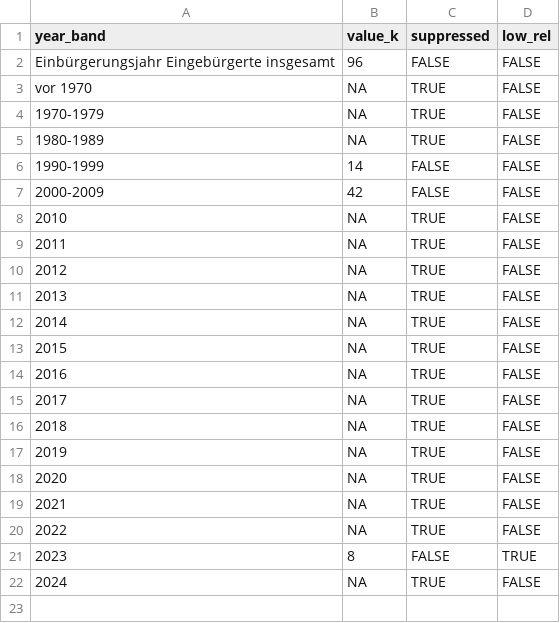
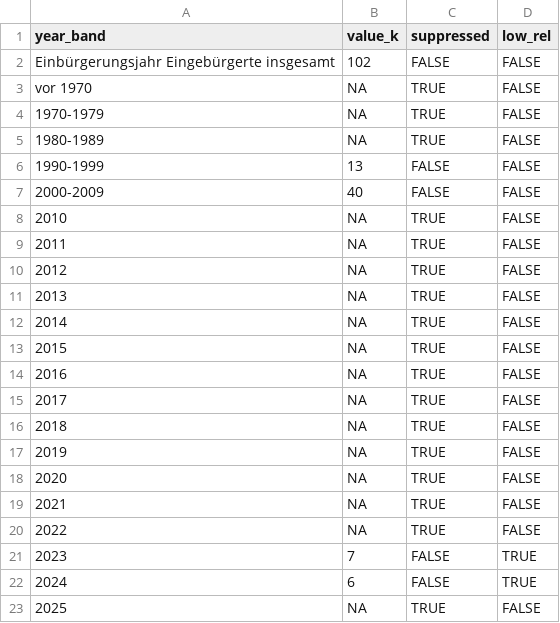
Before and after one commit to iraniandiaspora/iraniandiaspora.github.io, a CSV file: data/germany/de_naturalization.csv, drawn as a sheet; addresses are those after the commit; the diff names each change by its address in the sheet, - before the commit and + after, or states it on an @@ line.

Commit message:
Refresh Germany to Mikrozensus 2025; expand Europe overview to 23 countries
Germany: re-extract all 9 Mikrozensus tables from the 2025 Erstergebnisse
(headline 319K -> 334K Iranian-origin; 1st gen 250K -> 267K, 2nd gen 69K ->
67K). Rebuild all 4 Germany pages; update source links/labels and the
hardcoded suppression/employed aggregates.

Europe overview: add 11 smaller Eurostat reporters (Bulgaria, Czechia,
Estonia, Hungary, Iceland, Lithuania, Latvia, Luxembourg, Romania, Slovakia,
Slovenia) to the map and bar so visitors from those countries can find
themselves. Total 667,819 -> 696,271 across 12 -> 23 countries. Extend the
map west edge to show Iceland; grow the bar to 660px; dynamic Eurostat count.

Docs: README, METHODOLOGY, and the About-page changelog updated.

```diff
--- a/data/germany/de_naturalization.csv
+++ b/data/germany/de_naturalization.csv
-B2 (value_k): 96
+B2 (value_k): 102
-B6 (value_k): 14
+B6 (value_k): 13
-B7 (value_k): 42
+B7 (value_k): 40
-B21 (value_k): 8
+B21 (value_k): 7
+row 22: 2024 | 6 | FALSE | TRUE
@@ column A (year_band) renumbered from row 23 down @@
```
Also changed, not shown: data/germany/de_bundesland.csv, data/germany/de_duration.csv, 19 other files.
